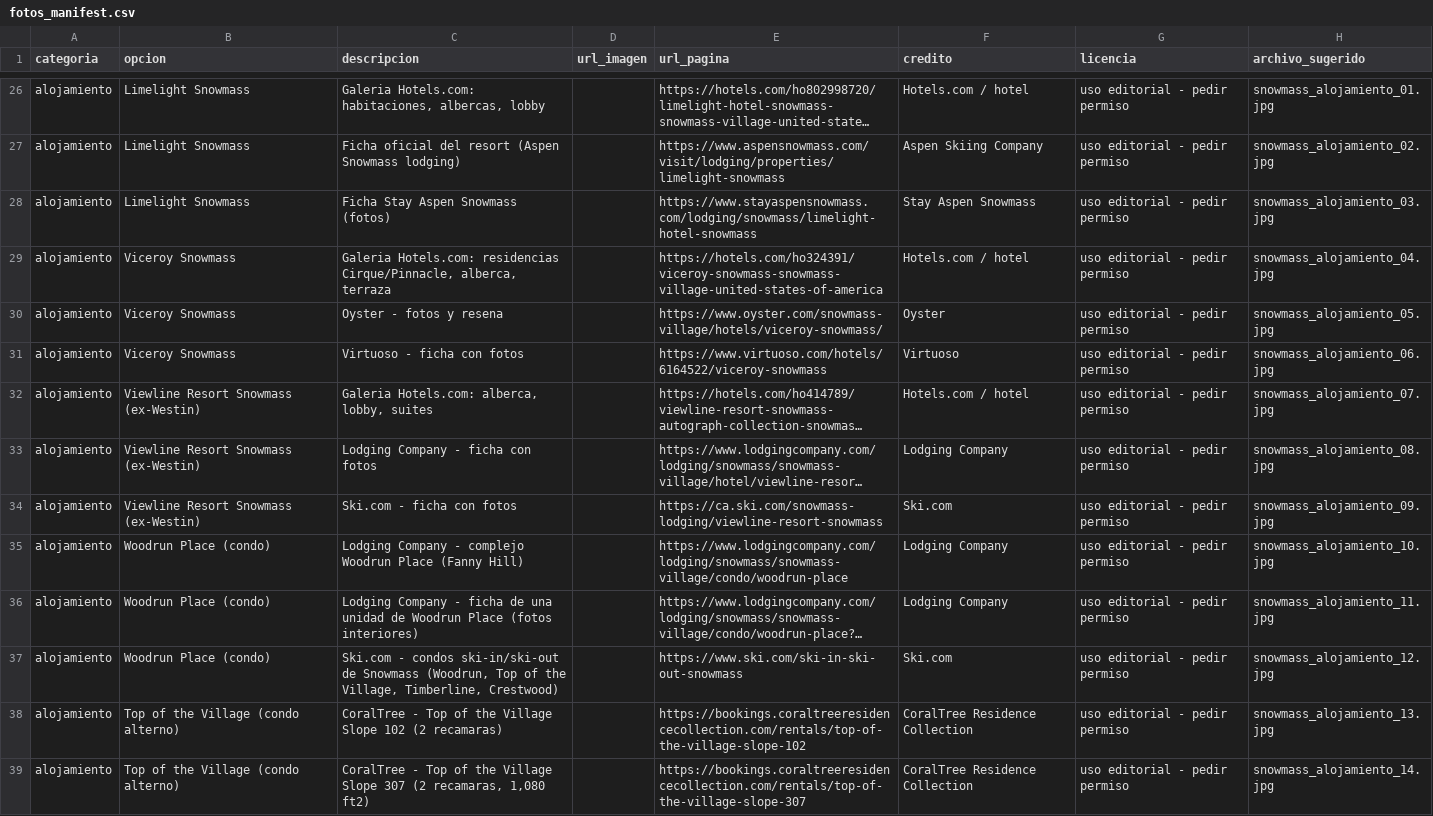
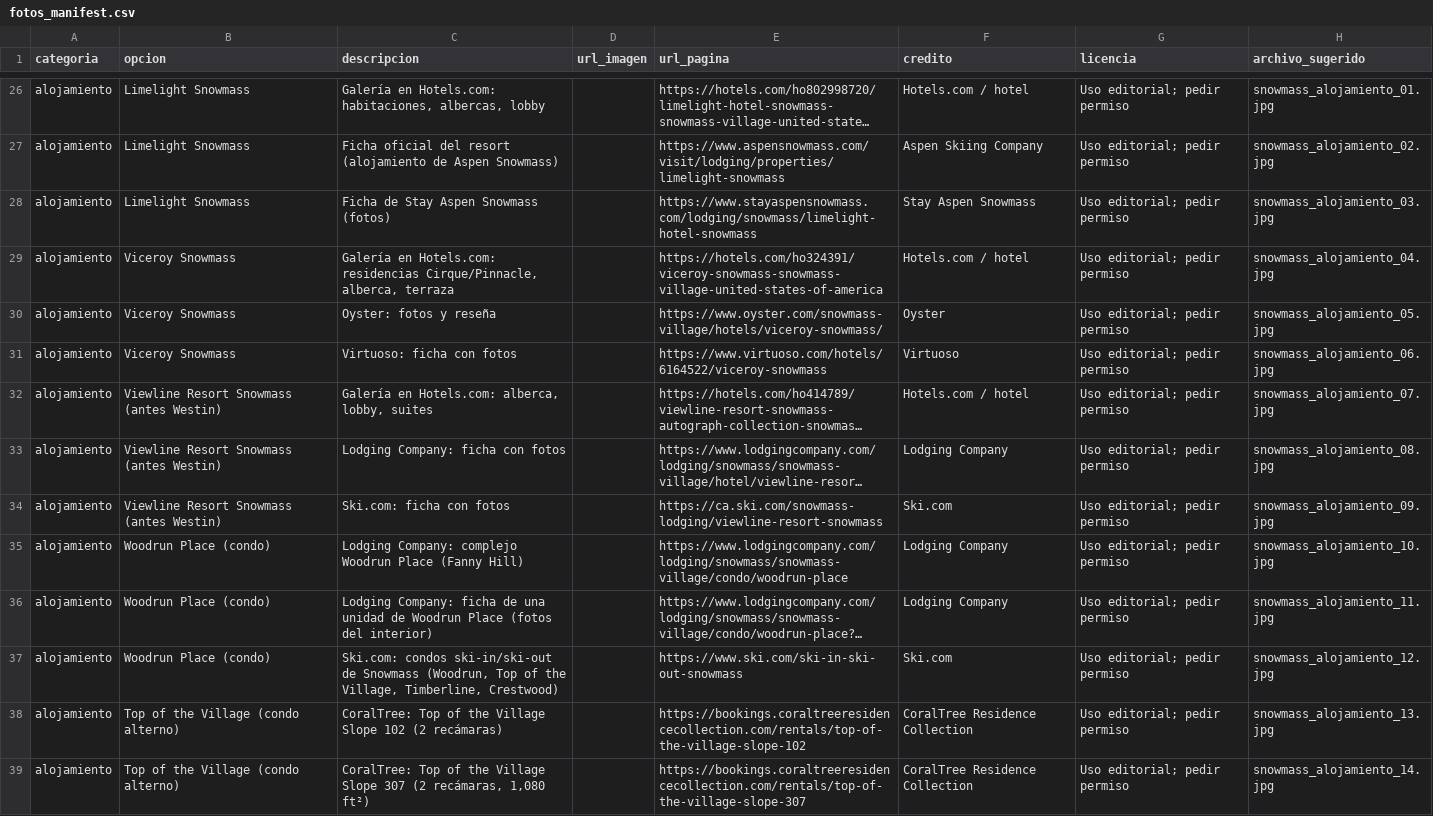
Before and after one commit to ricardolopezreyero/skiar, a CSV file: book/snowmass/fotos_manifest.csv, drawn as a sheet; only a part is shown, gaps mark what is left out; long unchanged cells end in …; the diff covers the shown part only; the diff names each change by its address in the sheet, - before the commit and + after, or states it on an @@ line.

```diff
--- a/book/snowmass/fotos_manifest.csv
+++ b/book/snowmass/fotos_manifest.csv
-C26 (descripcion): Galeria Hotels.com: habitaciones,…
+C26 (descripcion): Galería en Hotels.com: habitaciones,…
-G26:G39 (licencia): uso editorial - pedir permiso
+G26:G39 (licencia): Uso editorial; pedir permiso
-C27 (descripcion): …del resort (Aspen Snowmass lodging)
+C27 (descripcion): …del resort (alojamiento de Aspen Snowmass)
-C28 (descripcion): Ficha Stay Aspen Snowmass (fotos)
+C28 (descripcion): Ficha de Stay Aspen Snowmass (fotos)
-C29 (descripcion): Galeria Hotels.com: residencias…
+C29 (descripcion): Galería en Hotels.com: residencias…
-C30 (descripcion): Oyster - fotos y resena
+C30 (descripcion): Oyster: fotos y reseña
-C31 (descripcion): Virtuoso - ficha con fotos
+C31 (descripcion): Virtuoso: ficha con fotos
-B32:B34 (opcion): Viewline Resort Snowmass (ex-Westin)
+B32:B34 (opcion): Viewline Resort Snowmass (antes Westin)
-C32 (descripcion): Galeria Hotels.com: alberca, lobby, suites
+C32 (descripcion): Galería en Hotels.com: alberca, lobby, suites
-C33 (descripcion): Lodging Company - ficha con fotos
+C33 (descripcion): Lodging Company: ficha con fotos
-C34 (descripcion): Ski.com - ficha con fotos
+C34 (descripcion): Ski.com: ficha con fotos
-C35 (descripcion): Lodging Company - complejo Woodrun…
+C35 (descripcion): Lodging Company: complejo Woodrun…
-C36 (descripcion): Lodging Company - ficha de una unidad de Woodrun Place (fotos interiores)
+C36 (descripcion): Lodging Company: ficha de una unidad de Woodrun Place (fotos del interior)
-C37 (descripcion): Ski.com - condos ski-in/ski-out…
+C37 (descripcion): Ski.com: condos ski-in/ski-out…
-C38 (descripcion): CoralTree - Top of the Village Slope 102 (2 recamaras)
+C38 (descripcion): CoralTree: Top of the Village Slope 102 (2 recámaras)
-C39 (descripcion): CoralTree - Top of the Village Slope 307 (2 recamaras, 1,080 ft2)
+C39 (descripcion): CoralTree: Top of the Village Slope 307 (2 recámaras, 1,080 ft²)
```
Also changed, not shown: 50 edited cells elsewhere in this file, 7 other files.
